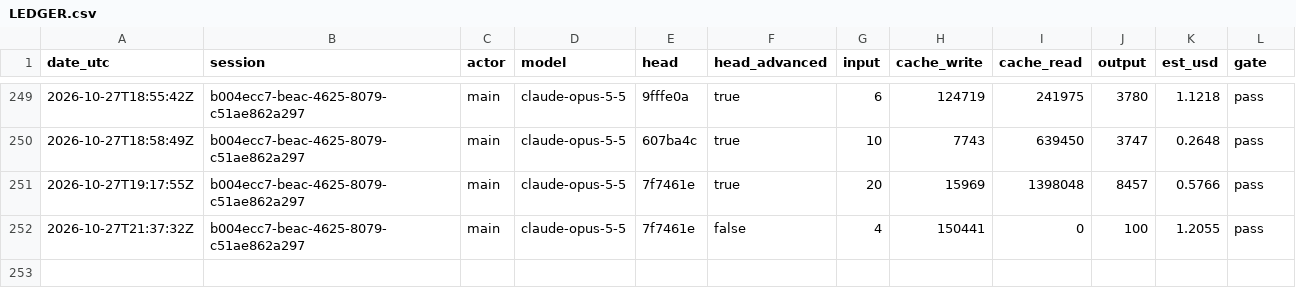
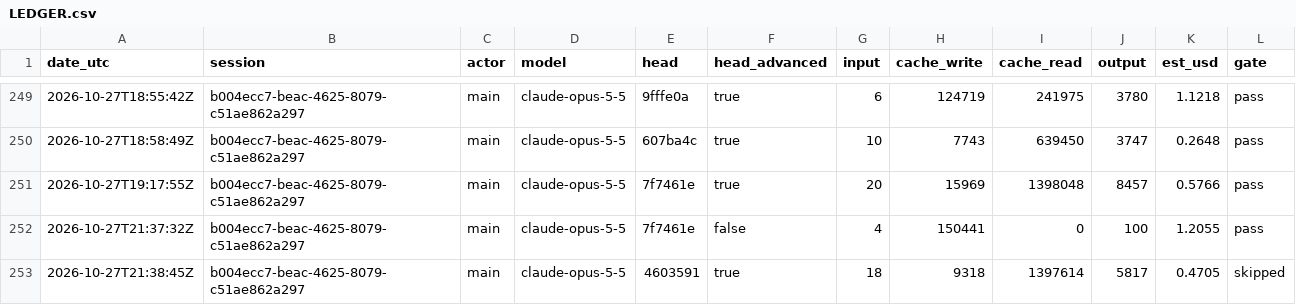
Before and after one commit to PhilipThomas6w/vlms, a CSV file: docs/harness/LEDGER.csv, drawn as a sheet; only a part is shown, gaps mark what is left out.

```diff
--- a/docs/harness/LEDGER.csv
+++ b/docs/harness/LEDGER.csv
@@ -252 +252,2 @@ date_utc,session,actor,model,head,head_advanced,input,cache_write,cache_read,out
 2026-10-27T21:37:32Z,b004ecc7-beac-4625-8079-c51ae862a297,main,claude-opus-5-5,7f7461e,false,4,150441,0,100,1.2055,pass
+2026-10-27T21:38:45Z,b004ecc7-beac-4625-8079-c51ae862a297,main,claude-opus-5-5,4603591,true,18,9318,1397614,5817,0.4705,skipped
```
Also changed, not shown: 8 other files.
